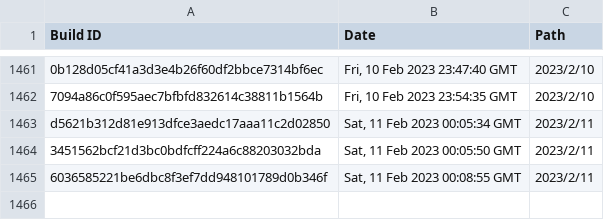
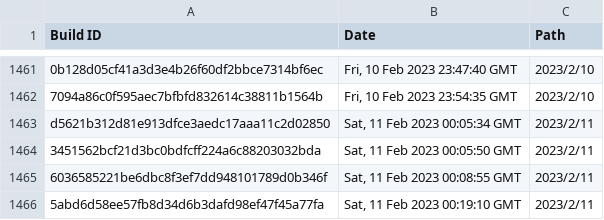
Before and after one commit to Discord-Build-Logger/Builds, a CSV file: builds.csv, drawn as a sheet; only a part is shown, gaps mark what is left out.

Commit message:
Add build: 5abd6d58ee57fb8d34d6b3dafd98ef47f45a77fa

```diff
--- a/builds.csv
+++ b/builds.csv
@@ -1465 +1465,2 @@ Build ID,Date,Path
 "6036585221be6dbc8f3ef7dd948101789d0b346f","Sat, 11 Feb 2023 00:08:55 GMT","2023/2/11"
+"5abd6d58ee57fb8d34d6b3dafd98ef47f45a77fa","Sat, 11 Feb 2023 00:19:10 GMT","2023/2/11"
```
Also changed, not shown: 2 other files.
